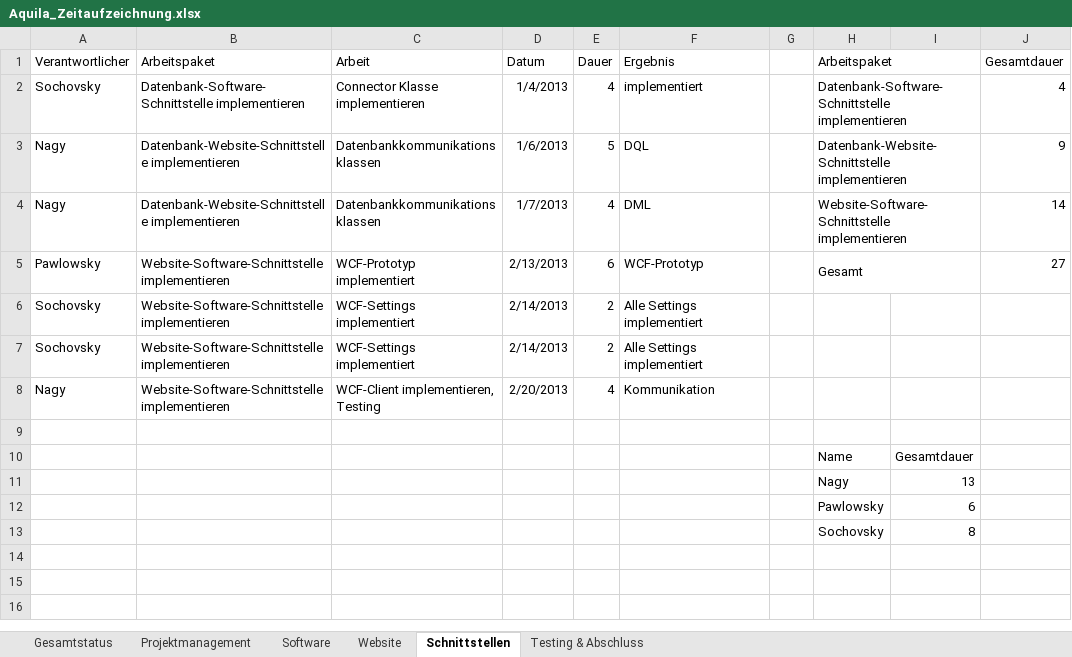
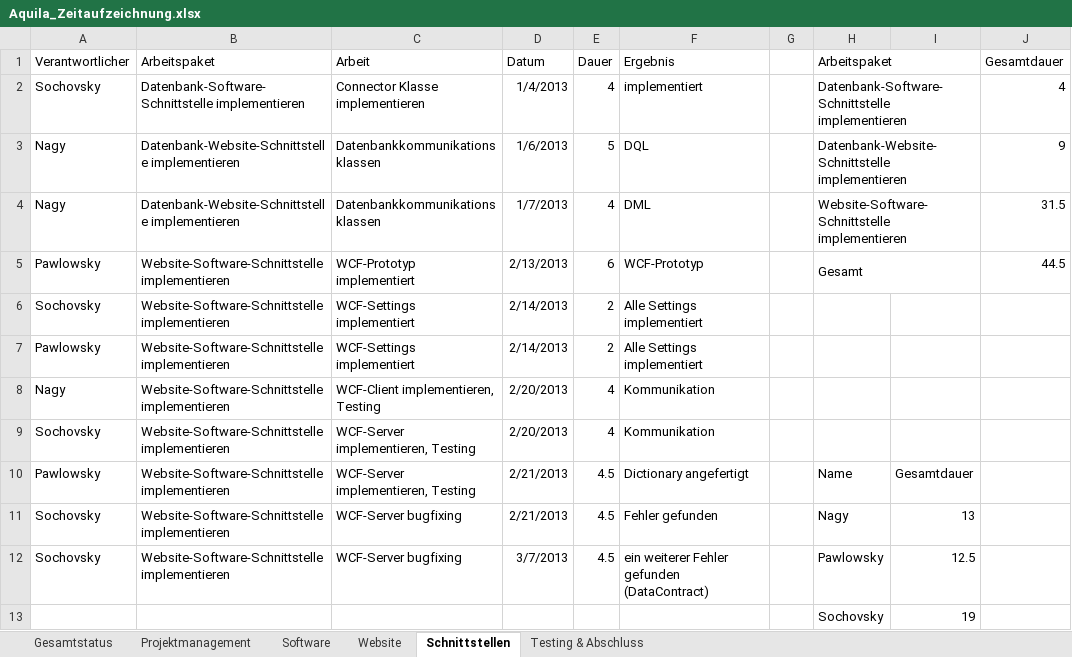
Before and after one commit to gabpaw987/Aquila, an Excel workbook: Dokumentation/Aquila_Zeitaufzeichnung.xlsx, sheet Schnittstellen, drawn as a sheet; values as stored, in another font and other column widths than the file's, no borders; removed rows and columns are numbered as before the commit, all else as after; the diff names each change by its address in the sheet, - before the commit and + after, or states it on an @@ line.

Commit message:
Updated Aquila_Zeitaufzeichnung.xlsx

```diff
--- a/Dokumentation/Aquila_Zeitaufzeichnung.xlsx (sheet Schnittstellen)
+++ b/Dokumentation/Aquila_Zeitaufzeichnung.xlsx (sheet Schnittstellen)
-J4 (Gesamtdauer): 14
+J4 (Gesamtdauer): 31.5
-J5 (Gesamtdauer): 27
+J5 (Gesamtdauer): 44.5
-A7 (Verantwortlicher): Sochovsky
+A7 (Verantwortlicher): Pawlowsky
-row 9: (empty)
+row 9: Sochovsky | Website-Software-Schnittstelle implementieren | WCF-Server implementieren, Testing | 2/20/2013 | 4 | Kommunikation
-row 10:  |  |  |  |  |  |  | Name | Gesamtdauer
-row 11:  |  |  |  |  |  |  | Nagy | 13
-row 12:  |  |  |  |  |  |  | Pawlowsky | 6
-row 13:  |  |  |  |  |  |  | Sochovsky | 8
+row 10: Pawlowsky | Website-Software-Schnittstelle implementieren | WCF-Server implementieren, Testing | 2/21/2013 | 4.5 | Dictionary angefertigt |  | Name | Gesamtdauer
+row 11: Sochovsky | Website-Software-Schnittstelle implementieren | WCF-Server bugfixing | 2/21/2013 | 4.5 | Fehler gefunden |  | Nagy | 13
+row 12: Sochovsky | Website-Software-Schnittstelle implementieren | WCF-Server bugfixing | 3/7/2013 | 4.5 | ein weiterer Fehler gefunden (DataContract) |  | Pawlowsky | 12.5
+row 13:  |  |  |  |  |  |  | Sochovsky | 19
```
Also changed, not shown: sheet Gesamtstatus, charts or pictures.
